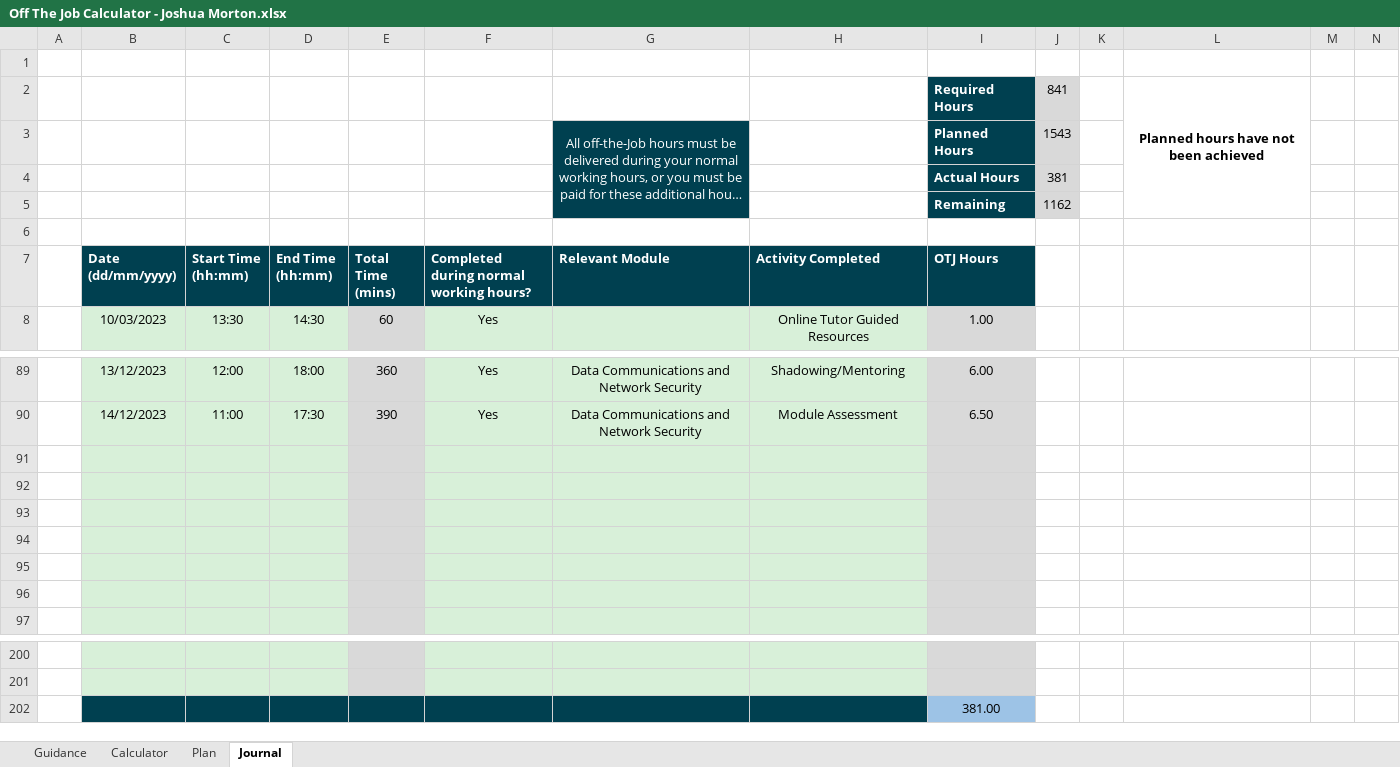
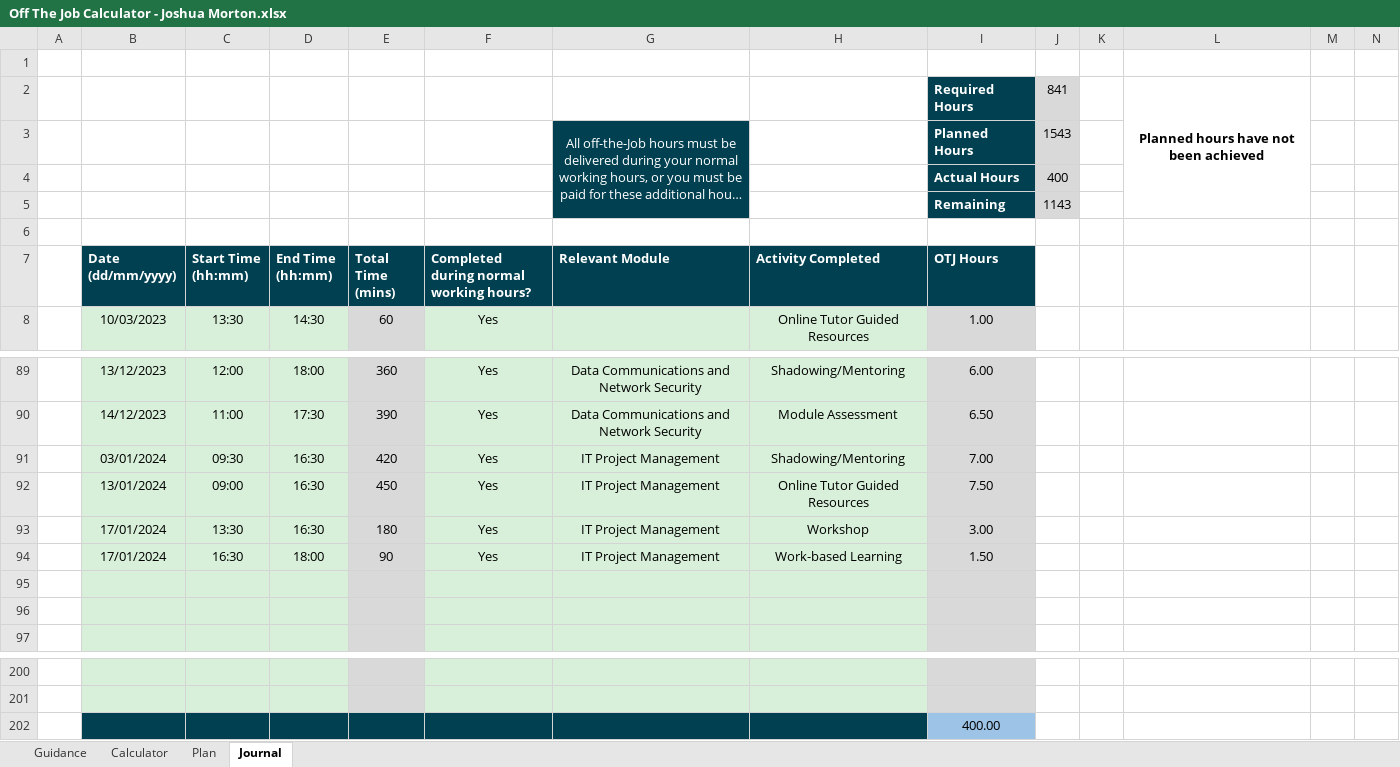
Before and after one commit to jMorton95/DegreePub, an Excel workbook: Off The Job Calculator - Joshua Morton.xlsx, sheet Journal, drawn as a sheet; only a part is shown, gaps mark what is left out; long unchanged cells end in …; values as stored, in another font and other column widths than the file's, no borders; charts and pictures and conditional formats not drawn; the diff names each change by its address in the sheet, - before the commit and + after, or states it on an @@ line.

```diff
--- a/Off The Job Calculator - Joshua Morton.xlsx (sheet Journal)
+++ b/Off The Job Calculator - Joshua Morton.xlsx (sheet Journal)
-J4: 381
+J4: 400
-J5: 1162
+J5: 1143
-row 91: (empty)
+row 91:  | 03/01/2024 | 09:30 | 16:30 | 420 | Yes | IT Project Management | Shadowing/Mentoring | 7.00
-row 92: (empty)
+row 92:  | 13/01/2024 | 09:00 | 16:30 | 450 | Yes | IT Project Management | Online Tutor Guided Resources | 7.50
-row 93: (empty)
+row 93:  | 17/01/2024 | 13:30 | 16:30 | 180 | Yes | IT Project Management | Workshop | 3.00
-row 94: (empty)
+row 94:  | 17/01/2024 | 16:30 | 18:00 | 90 | Yes | IT Project Management | Work-based Learning | 1.50
-I202 (OTJ Hours): 381.00
+I202 (OTJ Hours): 400.00
```
Also changed, not shown: charts or pictures, 1 other file.
